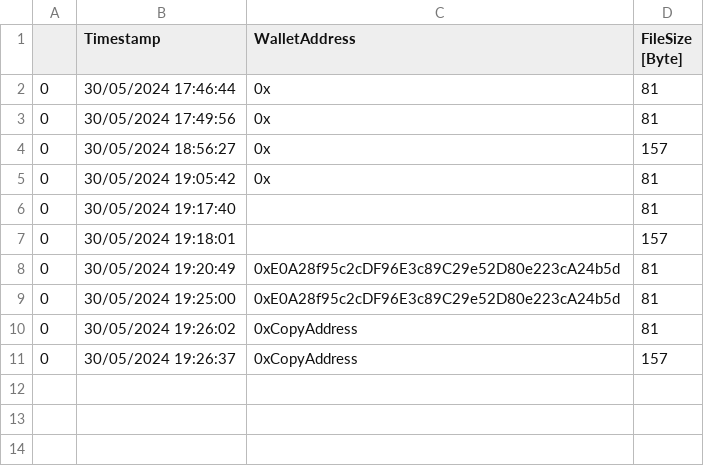
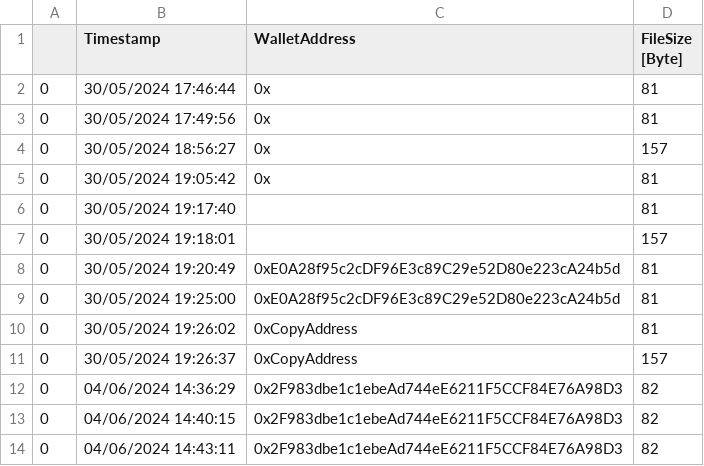
Before and after one commit to lsqrl/NewMaths, a CSV file: history.csv, drawn as a sheet.

```diff
--- a/history.csv
+++ b/history.csv
@@ -11 +11,4 @@
 0,30/05/2024 19:26:37,0xCopyAddress,157
+0,04/06/2024 14:36:29,0x2F983dbe1c1ebeAd744eE6211F5CCF84E76A98D3,82
+0,04/06/2024 14:40:15,0x2F983dbe1c1ebeAd744eE6211F5CCF84E76A98D3,82
+0,04/06/2024 14:43:11,0x2F983dbe1c1ebeAd744eE6211F5CCF84E76A98D3,82
```
Also changed, not shown: 8 other files.
